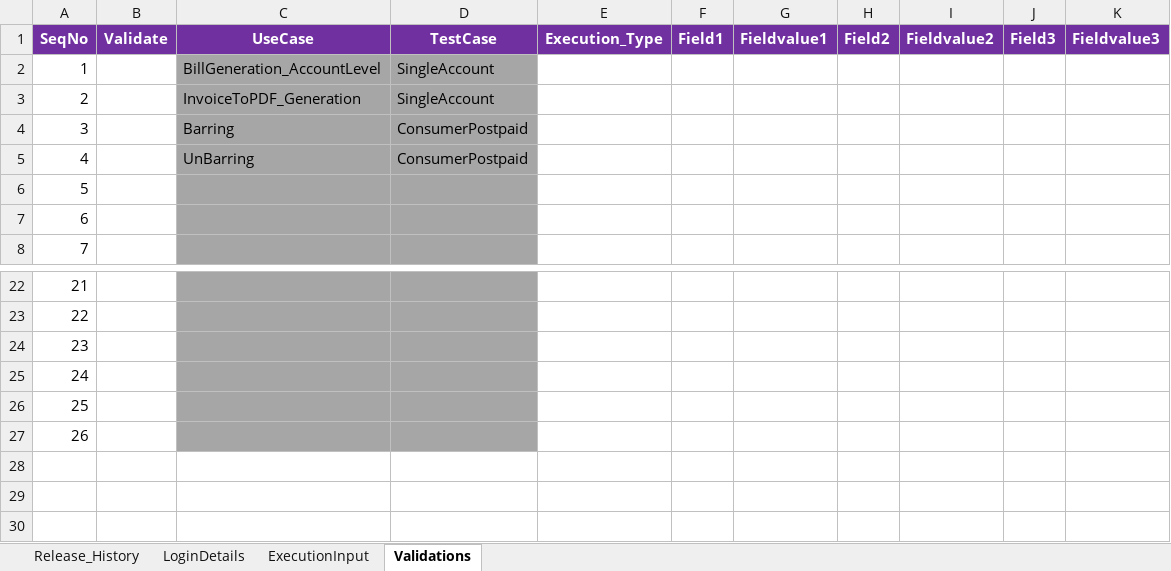
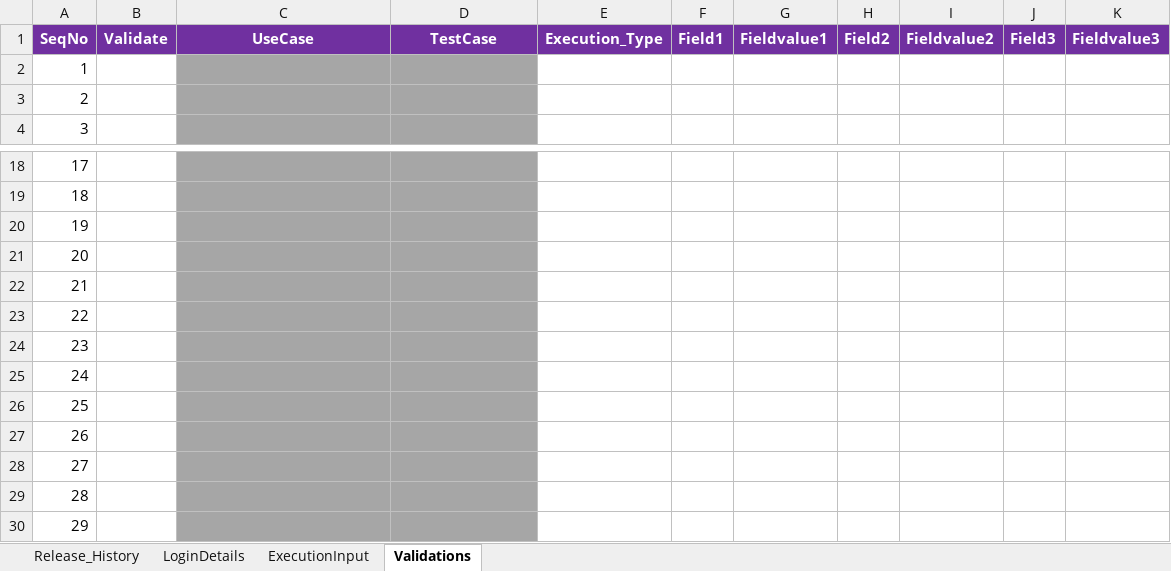
Before and after one commit to imran0404y/VFQA_Parallel, an Excel workbook: Directory/VFQA_TestDesign.xlsm, sheet Validations, drawn as a sheet; only a part is shown, gaps mark what is left out; values as stored, in another font and other column widths than the file's, no borders; removed rows and columns are numbered as before the commit, all else as after; the diff names each change by its address in the sheet, - before the commit and + after, or states it on an @@ line.

```diff
--- a/Directory/VFQA_TestDesign.xlsm (sheet Validations)
+++ b/Directory/VFQA_TestDesign.xlsm (sheet Validations)
-row 2: 1 |  | BillGeneration_AccountLevel | SingleAccount
-row 3: 2 |  | InvoiceToPDF_Generation | SingleAccount
-row 4: 3 |  | Barring | ConsumerPostpaid
-row 5: 4 |  | UnBarring | ConsumerPostpaid
@@ column A renumbered between rows 2 and 23 @@
+row 24: 23
+row 25: 24
+row 26: 25
+row 27: 26
+row 28: 27
+row 29: 28
+row 30: 29
```
Also changed, not shown: sheet ExecutionInput, sheet LoginDetails, charts or pictures, Framework/Database/TestDataDB.xlsx, Framework/Storage/ObjectRepository.xlsx, 4 other files.
